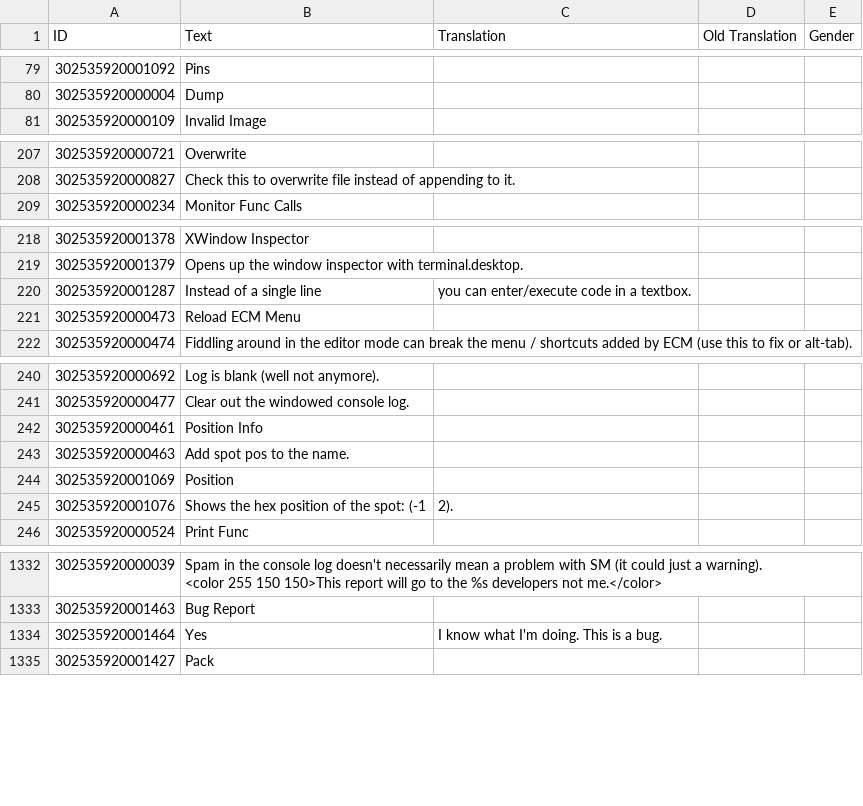
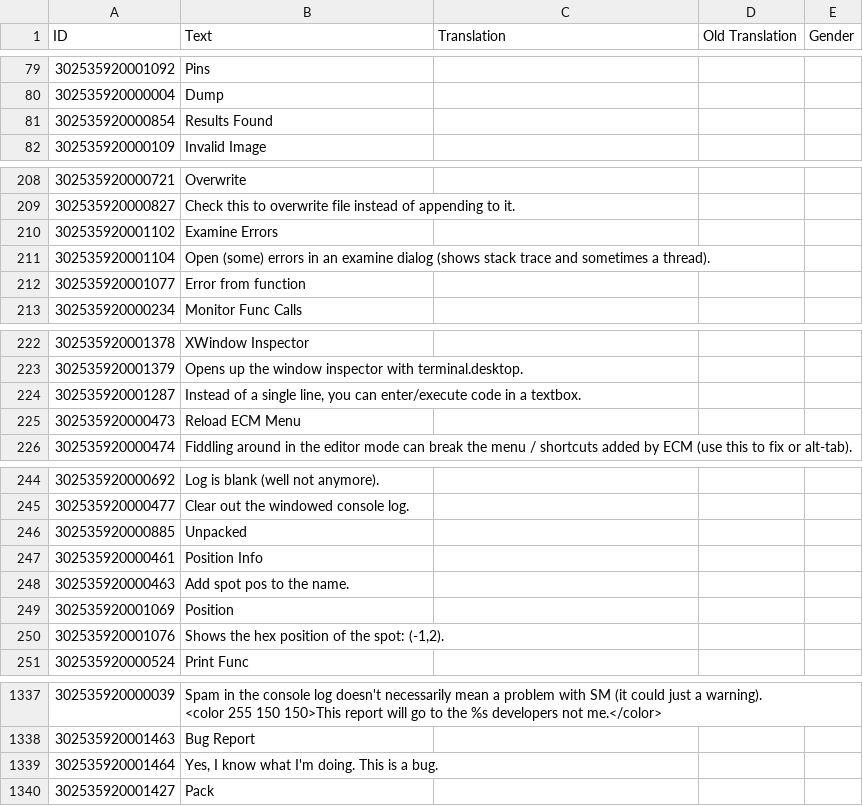
Before and after one commit to ChoGGi/SurvivingMars_CheatMods, a CSV file: ChoGGi's Library/Locales/English.csv, drawn as a sheet; only a part is shown, gaps mark what is left out; addresses are those after the commit; the diff names each change by its address in the sheet, - before the commit and + after, or states it on an @@ line.

Commit message:
Expanded Cheat Menu: - Added titles to a bunch of examine dialogs for random funcs.
### Added:
- Console>Tools>Examine Errors: Open (some) errors in an examine dialog (shows stack trace and sometimes a thread).
- > Not really useful without my HelperMod, or if you want to use "Errors In Console" without the log showing.
- ChoGGi.ComFuncs.TestLocaleFile(filepath): Needs my HelperMod to work.
- > See the bottom of my Locales tutorial for more info.

### Fixed:
- Examine:
- > View Text: Broke scrolling when I removed the * from the text.

ExpandedCheatMenu@choggi.org

```diff
--- a/ChoGGi's Library/Locales/English.csv
+++ b/ChoGGi's Library/Locales/English.csv
+row 81: 302535920000854 | Results Found
+row 210: 302535920001102 | Examine Errors
+row 211: 302535920001104 | Open (some) errors in an examine dialog (shows stack trace and sometimes a thread).
+row 212: 302535920001077 | Error from function
-B224 (Text): Instead of a single line
+B224 (Text): Instead of a single line, you can enter/execute code in a textbox.
-C224 (Translation): you can enter/execute code in a textbox.
+C224 (Translation): (empty)
+row 246: 302535920000885 | Unpacked
-B250 (Text): Shows the hex position of the spot: (-1
+B250 (Text): Shows the hex position of the spot: (-1,2).
-C250 (Translation): 2).
+C250 (Translation): (empty)
-B1339 (Text): Yes
+B1339 (Text): Yes, I know what I'm doing. This is a bug.
-C1339 (Translation): I know what I'm doing. This is a bug.
+C1339 (Translation): (empty)
```
Also changed, not shown: 19 other files.
